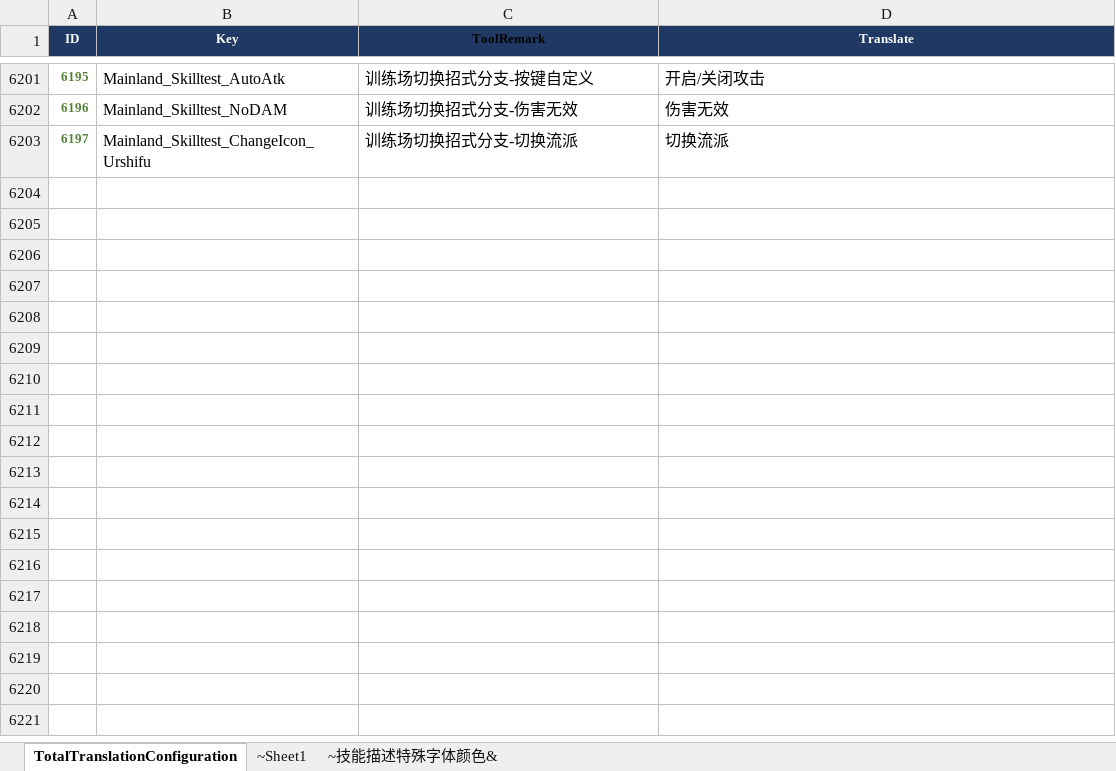
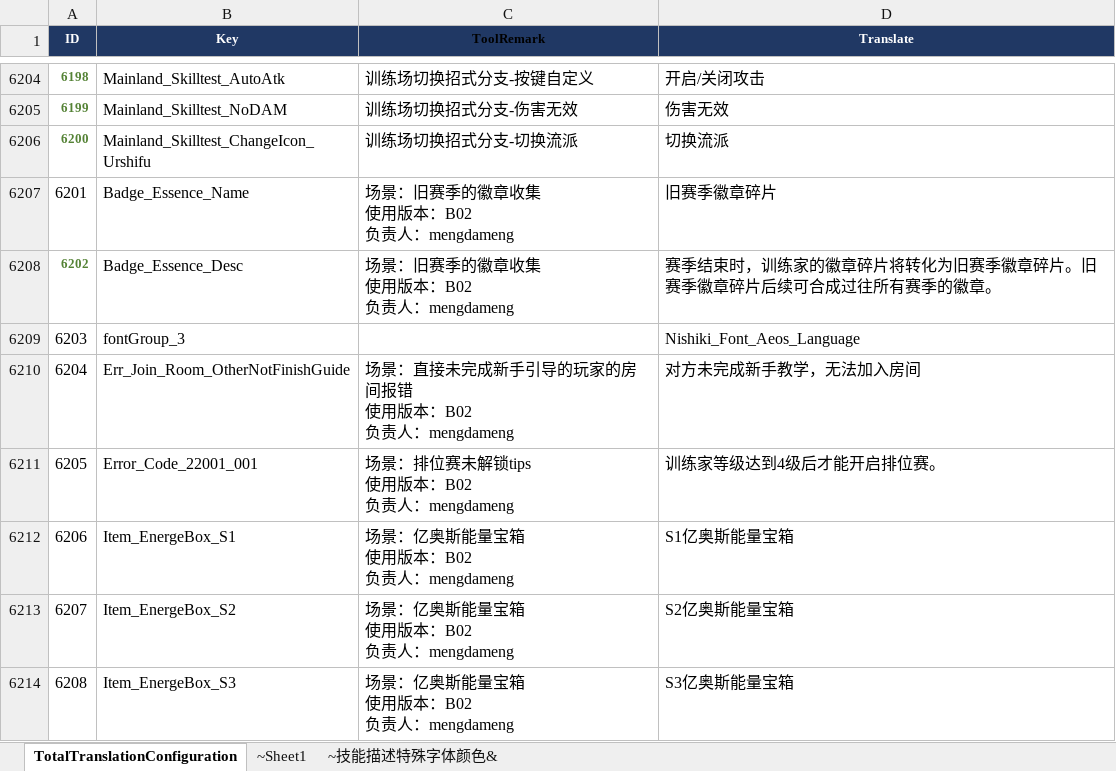
Before and after one commit to sorryzcc/MainlandTrunksensitiveResults, an Excel workbook: 266.国内文本配置表@TotalTranslationConfiguration.xlsx, sheet TotalTranslationConfiguration, drawn as a sheet; only a part is shown, gaps mark what is left out; values as stored, in another font and other column widths than the file's, no borders; conditional formats not drawn; ↵ is a line break in a cell; the diff covers the shown part only; the diff names each change by its address in the sheet, - before the commit and + after, or states it on an @@ line.

```diff
--- a/266.国内文本配置表@TotalTranslationConfiguration.xlsx (sheet TotalTranslationConfiguration)
+++ b/266.国内文本配置表@TotalTranslationConfiguration.xlsx (sheet TotalTranslationConfiguration)
@@ column A (ID) renumbered between rows 893 and 6206 @@
+row 6207: 6201 | Badge_Essence_Name | 场景：旧赛季的徽章收集 ↵ 使用版本：B02 ↵ 负责人：mengdameng | 旧赛季徽章碎片
+row 6208: 6202 | Badge_Essence_Desc | 场景：旧赛季的徽章收集 ↵ 使用版本：B02 ↵ 负责人：mengdameng | 赛季结束时，训练家的徽章碎片将转化为旧赛季徽章碎片。旧赛季徽章碎片后续可合成过往所有赛季的徽章。
+row 6209: 6203 | fontGroup_3 |  | Nishiki_Font_Aeos_Language
+row 6210: 6204 | Err_Join_Room_OtherNotFinishGuide | 场景：直接未完成新手引导的玩家的房间报错 ↵ 使用版本：B02 ↵ 负责人：mengdameng | 对方未完成新手教学，无法加入房间
+row 6211: 6205 | Error_Code_22001_001 | 场景：排位赛未解锁tips ↵ 使用版本：B02 ↵ 负责人：mengdameng | 训练家等级达到4级后才能开启排位赛。
+row 6212: 6206 | Item_EnergeBox_S1 | 场景：亿奥斯能量宝箱 ↵ 使用版本：B02 ↵ 负责人：mengdameng | S1亿奥斯能量宝箱
+row 6213: 6207 | Item_EnergeBox_S2 | 场景：亿奥斯能量宝箱 ↵ 使用版本：B02 ↵ 负责人：mengdameng | S2亿奥斯能量宝箱
+row 6214: 6208 | Item_EnergeBox_S3 | 场景：亿奥斯能量宝箱 ↵ 使用版本：B02 ↵ 负责人：mengdameng | S3亿奥斯能量宝箱
```
Also changed, not shown: 12 added rows, 2 removed rows, 135 edited cells and cell formats elsewhere in this sheet, 266.国内文本关卡配置表@MapTranslationConfiguration.xlsx, 266.国内文本战斗配置表@BattleTranslationConfiguration.xlsx, 6 other files.
